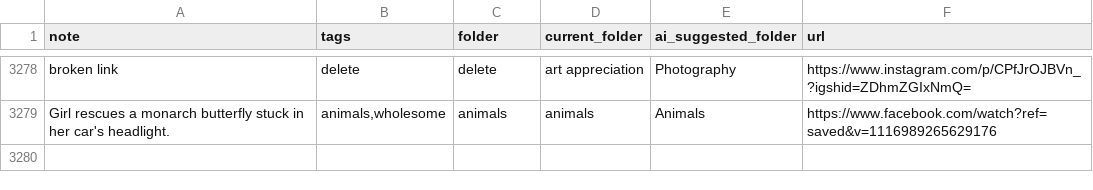
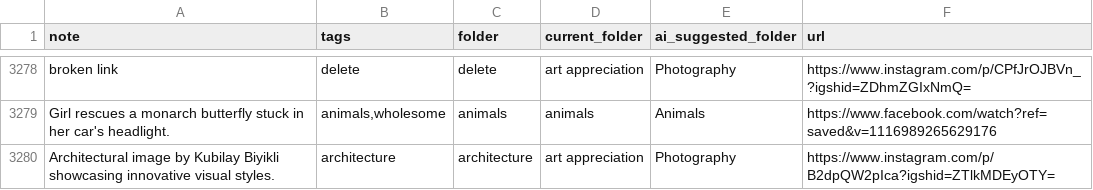
Before and after one commit to paikalilly/bookmark-sorter, a CSV file: bookmarks_sorted.csv, drawn as a sheet; only a part is shown, gaps mark what is left out; the diff names each change by its address in the sheet, - before the commit and + after, or states it on an @@ line.

Commit message:
Update bookmarks_sorted.csv via Streamlit app

```diff
--- a/bookmarks_sorted.csv
+++ b/bookmarks_sorted.csv
+row 3280: Architectural image by Kubilay Biyikli showcasing innovative visual styles. | architecture | architecture | art appreciation | Photography | https://www.instagram.com/p/B2dpQW2pIca?igshid=ZTlkMDEyOTY=
```
